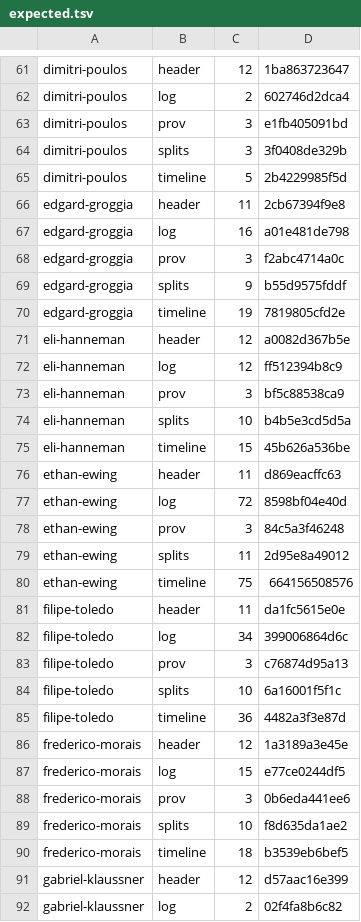
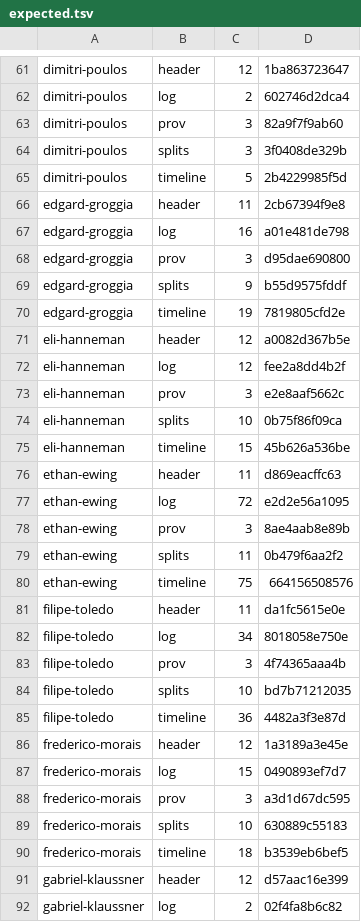
Before and after one commit to taryn-lgtm/swell-analytics, a TSV file: scripts/verify_surfers/expected.tsv, drawn as a sheet; only a part is shown, gaps mark what is left out; the diff covers the shown part only.

```diff
--- a/scripts/verify_surfers/expected.tsv
+++ b/scripts/verify_surfers/expected.tsv
@@ -62,3 +62,3 @@ dimitri-poulos	header	12	1ba863723647
 dimitri-poulos	log	2	602746d2dca4
-dimitri-poulos	prov	3	e1fb405091bd
+dimitri-poulos	prov	3	82a9f7f9ab60
 dimitri-poulos	splits	3	3f0408de329b
@@ -67,3 +67,3 @@ edgard-groggia	header	11	2cb67394f9e8
 edgard-groggia	log	16	a01e481de798
-edgard-groggia	prov	3	f2abc4714a0c
+edgard-groggia	prov	3	d95dae690800
 edgard-groggia	splits	9	b55d9575fddf
@@ -71,20 +71,20 @@ edgard-groggia	timeline	19	7819805cfd2e
 eli-hanneman	header	12	a0082d367b5e
-eli-hanneman	log	12	ff512394b8c9
-eli-hanneman	prov	3	bf5c88538ca9
-eli-hanneman	splits	10	b4b5e3cd5d5a
+eli-hanneman	log	12	fee2a8dd4b2f
+eli-hanneman	prov	3	e2e8aaf5662c
+eli-hanneman	splits	10	0b75f86f09ca
 eli-hanneman	timeline	15	45b626a536be
 ethan-ewing	header	11	d869eacffc63
-ethan-ewing	log	72	8598bf04e40d
-ethan-ewing	prov	3	84c5a3f46248
-ethan-ewing	splits	11	2d95e8a49012
+ethan-ewing	log	72	e2d2e56a1095
+ethan-ewing	prov	3	8ae4aab8e89b
+ethan-ewing	splits	11	0b479f6aa2f2
 ethan-ewing	timeline	75	664156508576
 filipe-toledo	header	11	da1fc5615e0e
-filipe-toledo	log	34	399006864d6c
-filipe-toledo	prov	3	c76874d95a13
-filipe-toledo	splits	10	6a16001f5f1c
+filipe-toledo	log	34	8018058e750e
+filipe-toledo	prov	3	4f74365aaa4b
+filipe-toledo	splits	10	bd7b71212035
 filipe-toledo	timeline	36	4482a3f3e87d
 frederico-morais	header	12	1a3189a3e45e
-frederico-morais	log	15	e77ce0244df5
-frederico-morais	prov	3	0b6eda441ee6
-frederico-morais	splits	10	f8d635da1ae2
+frederico-morais	log	15	0490893ef7d7
+frederico-morais	prov	3	a3d1d67dc595
+frederico-morais	splits	10	630889c55183
 frederico-morais	timeline	18	b3539eb6bef5
```
Also changed, not shown: 151 edited cells elsewhere in this file, scripts/verify_events/expected.tsv, 35 other files.
